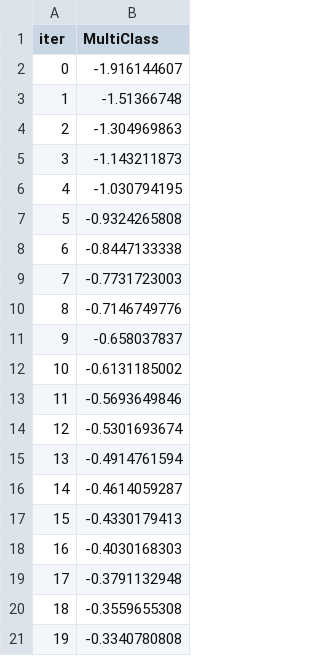
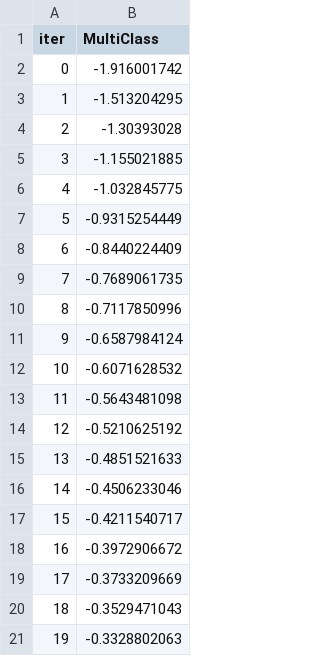
Before and after one commit to djmor12/Metis, a TSV file: Talking Data/catboost_info/test_error.tsv, drawn as a sheet.

```diff
--- a/Talking Data/catboost_info/test_error.tsv
+++ b/Talking Data/catboost_info/test_error.tsv
@@ -1,21 +1,21 @@
 iter	MultiClass
-0	-1.916144607
-1	-1.51366748
-2	-1.304969863
-3	-1.143211873
-4	-1.030794195
-5	-0.9324265808
-6	-0.8447133338
-7	-0.7731723003
-8	-0.7146749776
-9	-0.658037837
-10	-0.6131185002
-11	-0.5693649846
-12	-0.5301693674
-13	-0.4914761594
-14	-0.4614059287
-15	-0.4330179413
-16	-0.4030168303
-17	-0.3791132948
-18	-0.3559655308
-19	-0.3340780808
+0	-1.916001742
+1	-1.513204295
+2	-1.30393028
+3	-1.155021885
+4	-1.032845775
+5	-0.9315254449
+6	-0.8440224409
+7	-0.7689061735
+8	-0.7117850996
+9	-0.6587984124
+10	-0.6071628532
+11	-0.5643481098
+12	-0.5210625192
+13	-0.4851521633
+14	-0.4506233046
+15	-0.4211540717
+16	-0.3972906672
+17	-0.3733209669
+18	-0.3529471043
+19	-0.3328802063
```
Also changed, not shown: Talking Data/catboost_info/learn_error.tsv, Talking Data/catboost_info/time_left.tsv, 6 other files.
